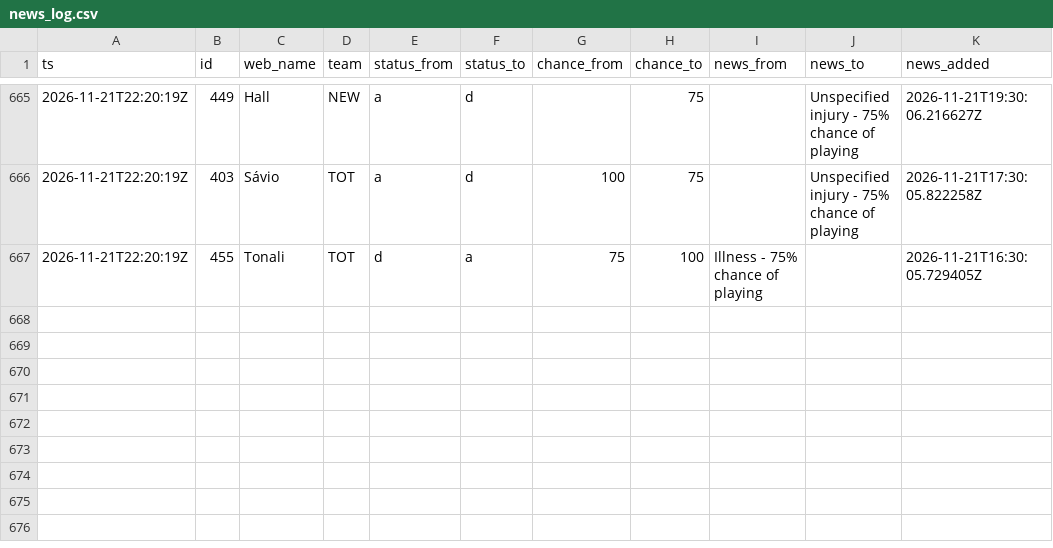
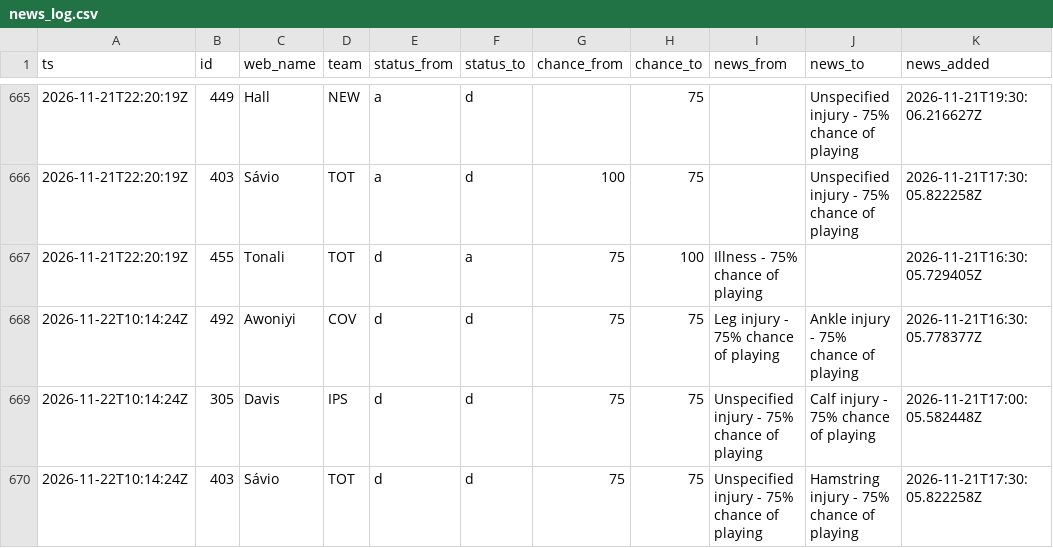
Before and after one commit to nr-jp/fpl-mirror, a CSV file: data/derived/news_log.csv, drawn as a sheet; only a part is shown, gaps mark what is left out; the diff names each change by its address in the sheet, - before the commit and + after, or states it on an @@ line.

```diff
--- a/data/derived/news_log.csv
+++ b/data/derived/news_log.csv
+row 668: 2026-11-22T10:14:24Z | 492 | Awoniyi | COV | d | d | 75 | 75 | Leg injury - 75% chance of playing | Ankle injury - 75% chance of playing | 2026-11-21T16:30:05.778377Z
+row 669: 2026-11-22T10:14:24Z | 305 | Davis | IPS | d | d | 75 | 75 | Unspecified injury - 75% chance of playing | Calf injury - 75% chance of playing | 2026-11-21T17:00:05.582448Z
+row 670: 2026-11-22T10:14:24Z | 403 | Sávio | TOT | d | d | 75 | 75 | Unspecified injury - 75% chance of playing | Hamstring injury - 75% chance of playing | 2026-11-21T17:30:05.822258Z
```
Also changed, not shown: data/derived/players.csv, 6 other files.
